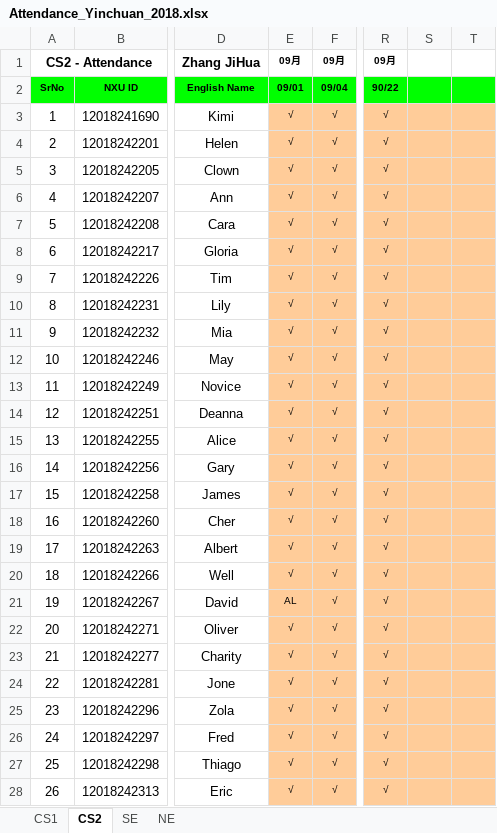
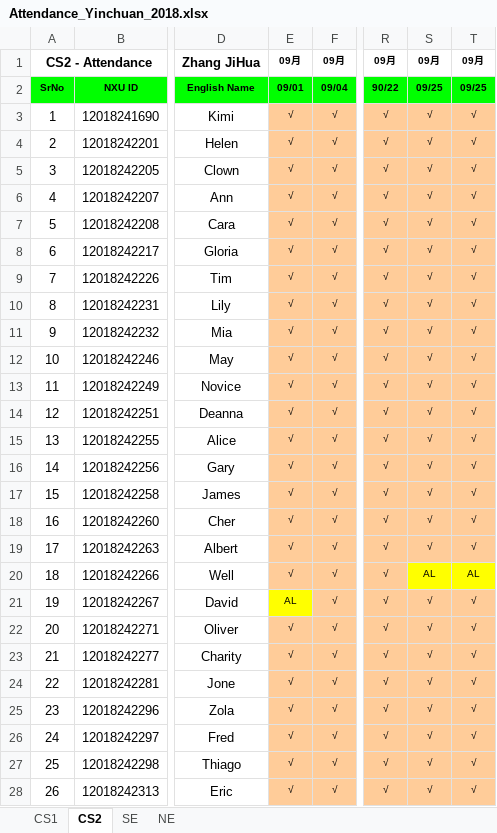
Before and after one commit to niit-nxu/Sept-2020---Jan-2021, an Excel workbook: Grade 2018/Attendance/Attendance_Yinchuan_2018.xlsx, sheet CS2, drawn as a sheet; only a part is shown, gaps mark what is left out; values as stored, in another font and other column widths than the file's, no borders; conditional formats not drawn; the diff covers the shown part only; the diff names each change by its address in the sheet, - before the commit and + after, or states it on an @@ line.

```diff
--- a/Grade 2018/Attendance/Attendance_Yinchuan_2018.xlsx (sheet CS2)
+++ b/Grade 2018/Attendance/Attendance_Yinchuan_2018.xlsx (sheet CS2)
-S1: (empty)
+S1: 09月
-T1: (empty)
+T1: 09月
-S2: (empty)
+S2: 09/25
-T2: (empty)
+T2: 09/25
-S3:S19: (empty)
+S3:S19: √
-T3:T19: (empty)
+T3:T19: √
-S20: (empty)
+S20: AL
-S20:T20 fill: #FFCC99
+S20:T20 fill: #FFFF00
-T20: (empty)
+T20: AL
-E21 fill: #FFCC99
+E21 fill: #FFFF00
-S21:S28: (empty)
+S21:S28: √
-T21:T28: (empty)
+T21:T28: √
```
Also changed, not shown: 50 edited cells elsewhere in this sheet, sheet CS1, 1 other file.
